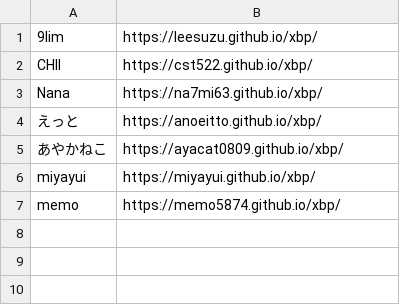
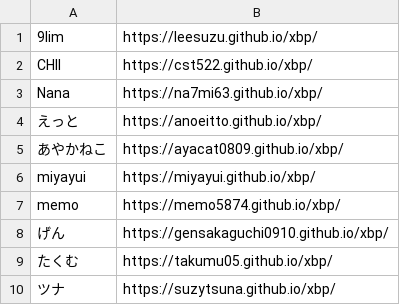
Before and after one commit to kuxbp/xbp, a CSV file: xbp2023/link/studentlink.csv, drawn as a sheet; the diff names each change by its address in the sheet, - before the commit and + after, or states it on an @@ line.

Commit message:
st10

```diff
--- a/xbp2023/link/studentlink.csv
+++ b/xbp2023/link/studentlink.csv
+row 8: げん | https://gensakaguchi0910.github.io/xbp/
+row 9: たくむ | https://takumu05.github.io/xbp/
+row 10: ツナ | https://suzytsuna.github.io/xbp/
```
